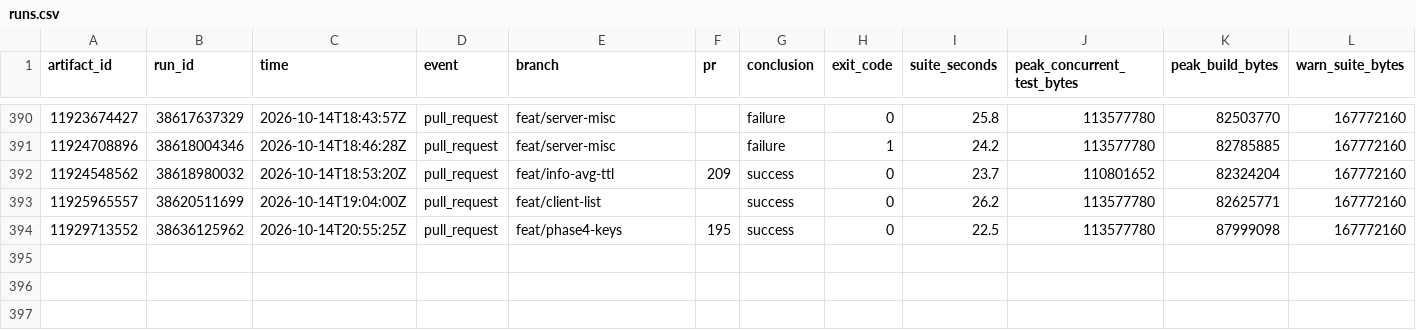
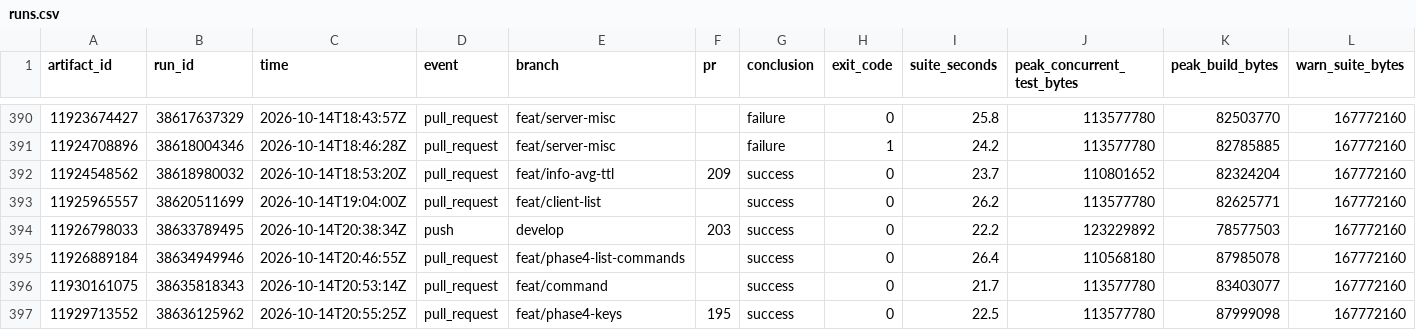
Before and after one commit to brandopakel/keel, a CSV file: ci/runs.csv, drawn as a sheet; only a part is shown, gaps mark what is left out; rows hold the shown columns only; the diff names each change by its address in the sheet, - before the commit and + after, or states it on an @@ line.

```diff
--- a/ci/runs.csv
+++ b/ci/runs.csv
+row 394: 11926798033 | 38633789495 | 2026-10-14T20:38:34Z | push | develop | 203 | success | 0 | 22.2 | 123229892 | 78577503 | 167772160
+row 395: 11926889184 | 38634949946 | 2026-10-14T20:46:55Z | pull_request | feat/phase4-list-commands |  | success | 0 | 26.4 | 110568180 | 87985078 | 167772160
+row 396: 11930161075 | 38635818343 | 2026-10-14T20:53:14Z | pull_request | feat/command |  | success | 0 | 21.7 | 113577780 | 83403077 | 167772160
```
Also changed, not shown: ci/packages.csv, ci/tests.csv, 2 other files.
